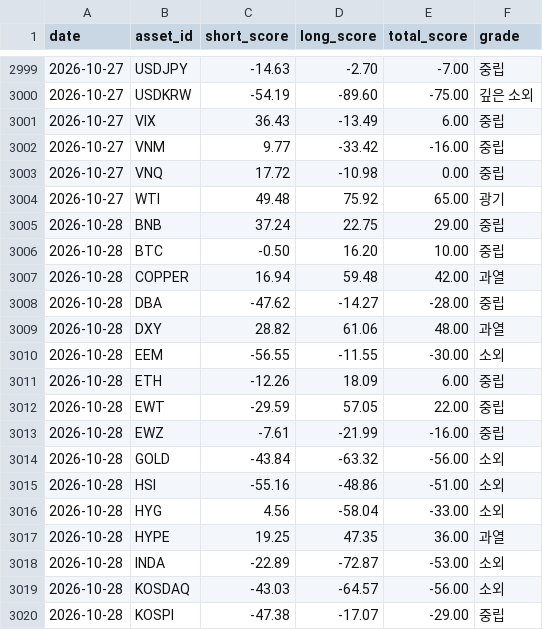
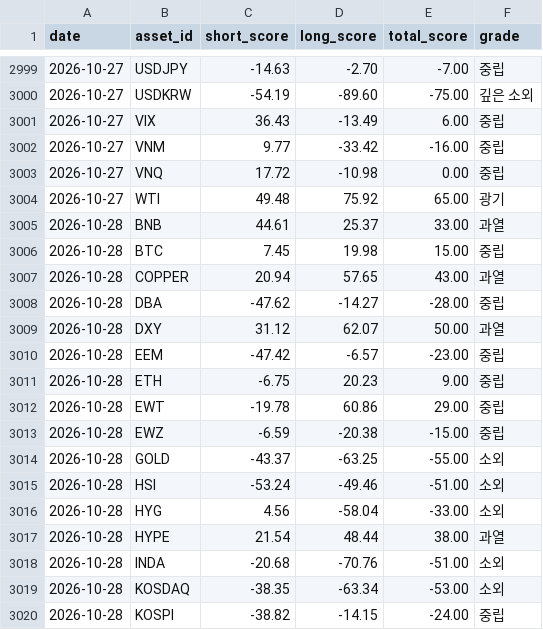
Before and after one commit to myungjungcrypto/overbought_oversold_assets, a CSV file: reports/history.csv, drawn as a sheet; only a part is shown, gaps mark what is left out; the diff covers the shown part only.

```diff
--- a/reports/history.csv
+++ b/reports/history.csv
@@ -3004,17 +3004,17 @@ date,asset_id,short_score,long_score,total_score,grade
 2026-10-27,WTI,49.48,75.92,65.00,광기
-2026-10-28,BNB,37.24,22.75,29.00,중립
-2026-10-28,BTC,-0.50,16.20,10.00,중립
-2026-10-28,COPPER,16.94,59.48,42.00,과열
+2026-10-28,BNB,44.61,25.37,33.00,과열
+2026-10-28,BTC,7.45,19.98,15.00,중립
+2026-10-28,COPPER,20.94,57.65,43.00,과열
 2026-10-28,DBA,-47.62,-14.27,-28.00,중립
-2026-10-28,DXY,28.82,61.06,48.00,과열
-2026-10-28,EEM,-56.55,-11.55,-30.00,소외
-2026-10-28,ETH,-12.26,18.09,6.00,중립
-2026-10-28,EWT,-29.59,57.05,22.00,중립
-2026-10-28,EWZ,-7.61,-21.99,-16.00,중립
-2026-10-28,GOLD,-43.84,-63.32,-56.00,소외
-2026-10-28,HSI,-55.16,-48.86,-51.00,소외
+2026-10-28,DXY,31.12,62.07,50.00,과열
+2026-10-28,EEM,-47.42,-6.57,-23.00,중립
+2026-10-28,ETH,-6.75,20.23,9.00,중립
+2026-10-28,EWT,-19.78,60.86,29.00,중립
+2026-10-28,EWZ,-6.59,-20.38,-15.00,중립
+2026-10-28,GOLD,-43.37,-63.25,-55.00,소외
+2026-10-28,HSI,-53.24,-49.46,-51.00,소외
 2026-10-28,HYG,4.56,-58.04,-33.00,소외
-2026-10-28,HYPE,19.25,47.35,36.00,과열
-2026-10-28,INDA,-22.89,-72.87,-53.00,소외
-2026-10-28,KOSDAQ,-43.03,-64.57,-56.00,소외
-2026-10-28,KOSPI,-47.38,-17.07,-29.00,중립
+2026-10-28,HYPE,21.54,48.44,38.00,과열
+2026-10-28,INDA,-20.68,-70.76,-51.00,소외
+2026-10-28,KOSDAQ,-38.35,-63.34,-53.00,소외
+2026-10-28,KOSPI,-38.82,-14.15,-24.00,중립
```
Also changed, not shown: 2 added rows, 2 removed rows and 29 edited cells elsewhere in this file, 8 other files.
